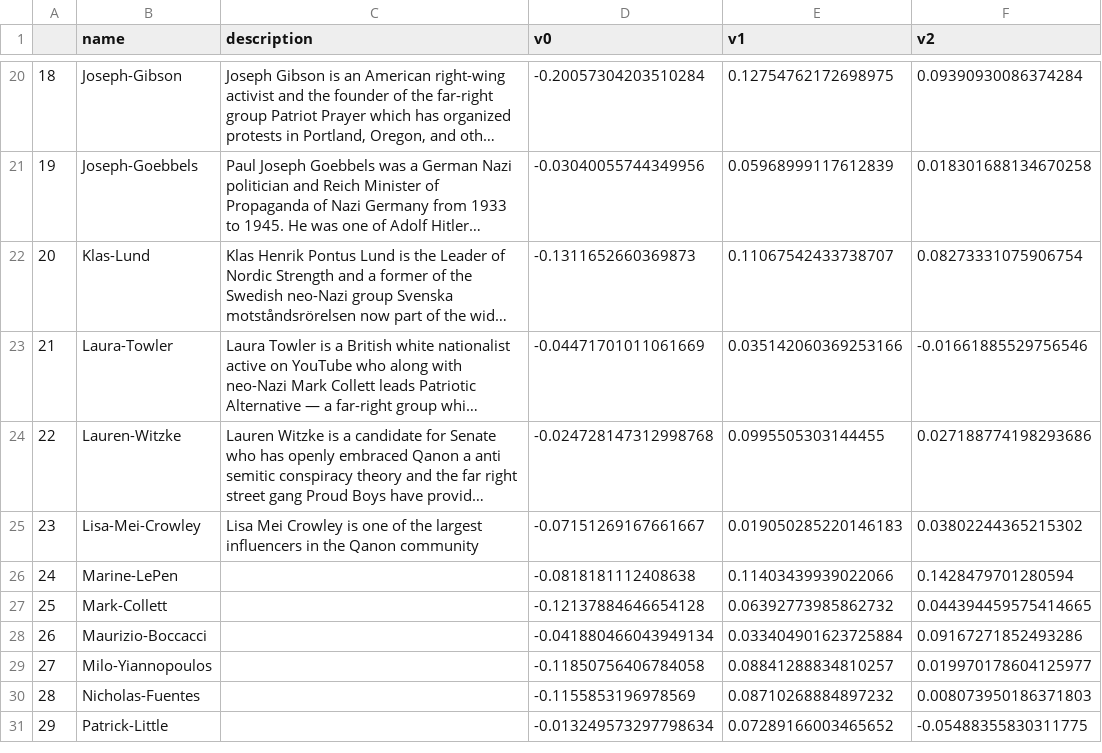
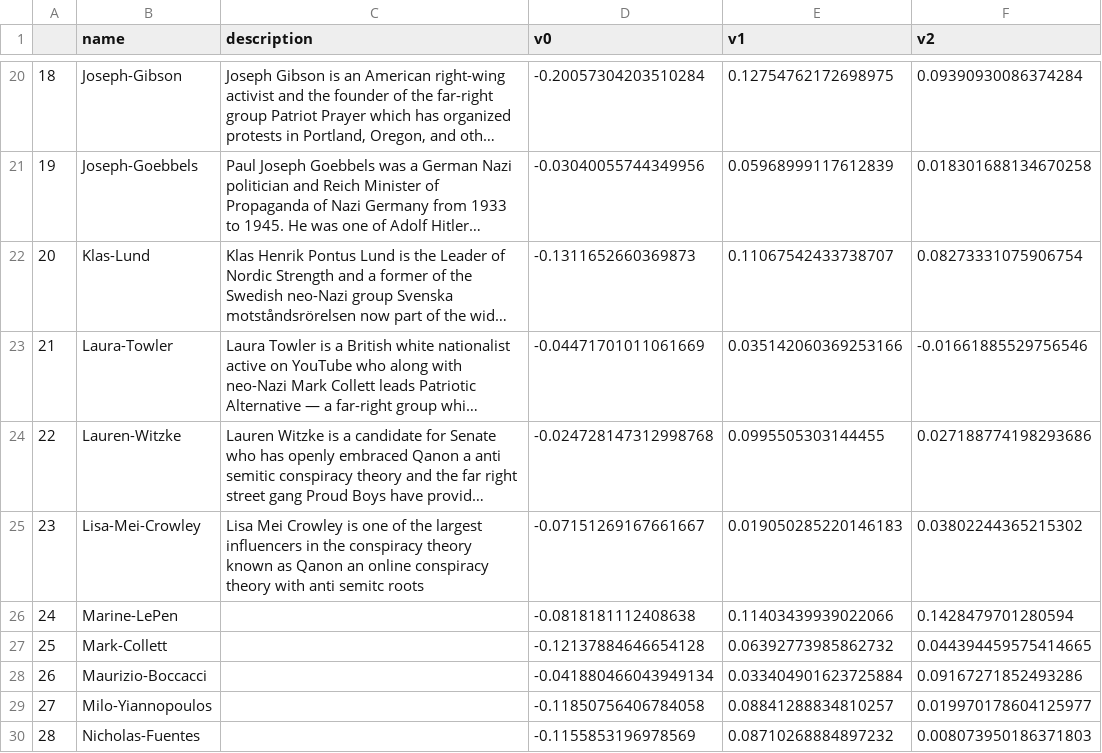
Before and after one commit to rulaifox/webi-facesx, a CSV file: faceDB.csv, drawn as a sheet; only a part is shown, gaps mark what is left out; the shorter side is filled out with more unchanged rows; long unchanged cells end in …; the diff names each change by its address in the sheet, - before the commit and + after, or states it on an @@ line.

Commit message:
update with a new face

```diff
--- a/faceDB.csv
+++ b/faceDB.csv
-C25 (description): …in the Qanon community
+C25 (description): …in the conspiracy theory known as Qanon an online conspiracy theory with anti semitc roots
```
